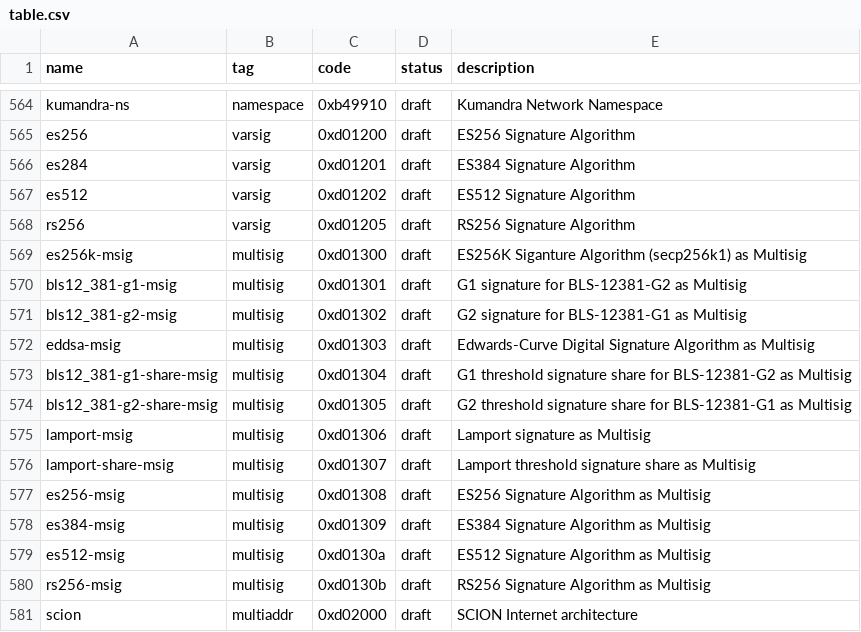
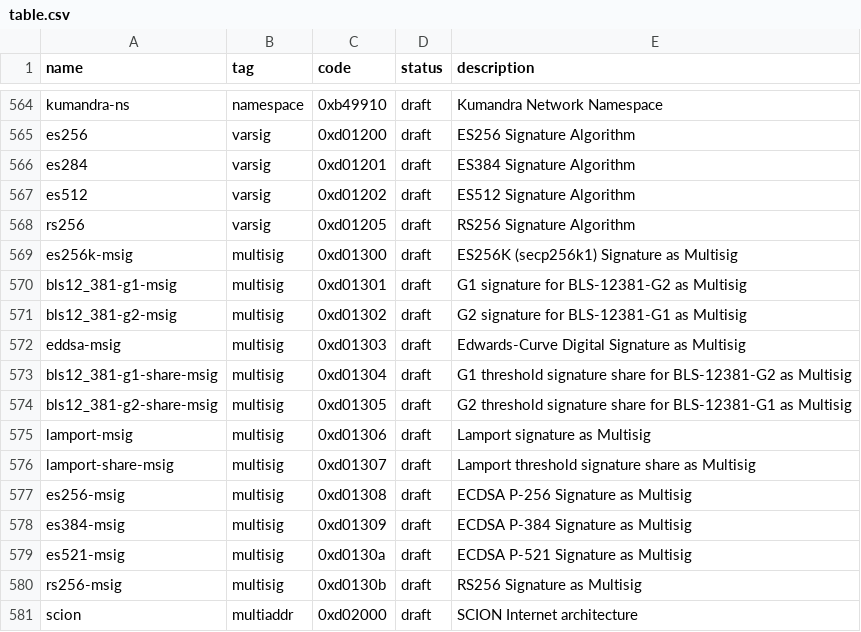
Before and after one commit to multiformats/multicodec, a CSV file: table.csv, drawn as a sheet; only a part is shown, gaps mark what is left out.

Commit message:
fix es521 and clarify comments
Signed-off-by: Dave Grantham <dwg@linuxprogrammer.org>

```diff
--- a/table.csv
+++ b/table.csv
@@ -568,6 +568,6 @@ es512,                          varsig,         0xd01202,       draft,      ES51
 rs256,                          varsig,         0xd01205,       draft,      RS256 Signature Algorithm
-es256k-msig,                    multisig,       0xd01300,       draft,      ES256K Siganture Algorithm (secp256k1) as Multisig
+es256k-msig,                    multisig,       0xd01300,       draft,      ES256K (secp256k1) Signature as Multisig
 bls12_381-g1-msig,              multisig,       0xd01301,       draft,      G1 signature for BLS-12381-G2 as Multisig
 bls12_381-g2-msig,              multisig,       0xd01302,       draft,      G2 signature for BLS-12381-G1 as Multisig
-eddsa-msig,                     multisig,       0xd01303,       draft,      Edwards-Curve Digital Signature Algorithm as Multisig
+eddsa-msig,                     multisig,       0xd01303,       draft,      Edwards-Curve Digital Signature as Multisig
 bls12_381-g1-share-msig,        multisig,       0xd01304,       draft,      G1 threshold signature share for BLS-12381-G2 as Multisig
@@ -576,6 +576,6 @@ lamport-msig,                   multisig,       0xd01306,       draft,      Lamp
 lamport-share-msig,             multisig,       0xd01307,       draft,      Lamport threshold signature share as Multisig
-es256-msig,                     multisig,       0xd01308,       draft,      ES256 Signature Algorithm as Multisig
-es384-msig,                     multisig,       0xd01309,       draft,      ES384 Signature Algorithm as Multisig
-es512-msig,                     multisig,       0xd0130a,       draft,      ES512 Signature Algorithm as Multisig
-rs256-msig,                     multisig,       0xd0130b,       draft,      RS256 Signature Algorithm as Multisig
+es256-msig,                     multisig,       0xd01308,       draft,      ECDSA P-256 Signature as Multisig
+es384-msig,                     multisig,       0xd01309,       draft,      ECDSA P-384 Signature as Multisig
+es521-msig,                     multisig,       0xd0130a,       draft,      ECDSA P-521 Signature as Multisig
+rs256-msig,                     multisig,       0xd0130b,       draft,      RS256 Signature as Multisig
 scion,                          multiaddr,      0xd02000,       draft,      SCION Internet architecture
```
